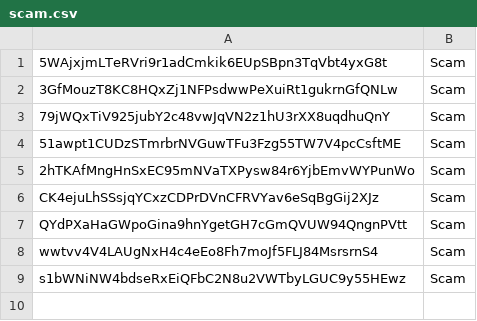
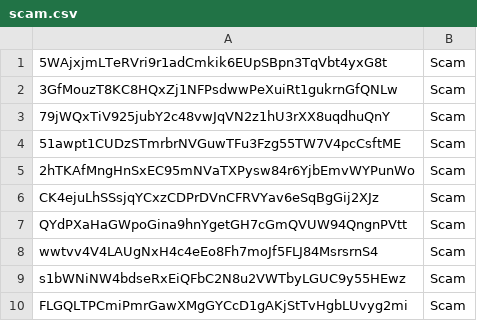
Before and after one commit to BlackTurtle123/TN-community, a CSV file: scam.csv, drawn as a sheet; the diff names each change by its address in the sheet, - before the commit and + after, or states it on an @@ line.

Commit message:
Update scam.csv

```diff
--- a/scam.csv
+++ b/scam.csv
+row 10: FLGQLTPCmiPmrGawXMgGYCcD1gAKjStTvHgbLUvyg2mi | Scam
```
